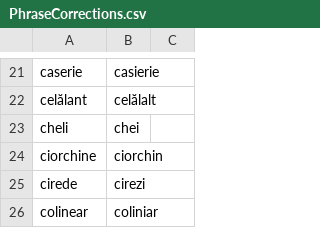
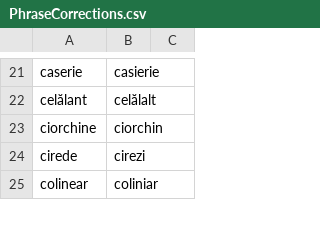
Before and after one commit to tacheometry/Agramat, a CSV file: PhraseCorrections.csv, drawn as a sheet; only a part is shown, gaps mark what is left out; the diff names each change by its address in the sheet, - before the commit and + after, or states it on an @@ line.

Commit message:
-cheli

```diff
--- a/PhraseCorrections.csv
+++ b/PhraseCorrections.csv
-row 23: cheli | chei
```
